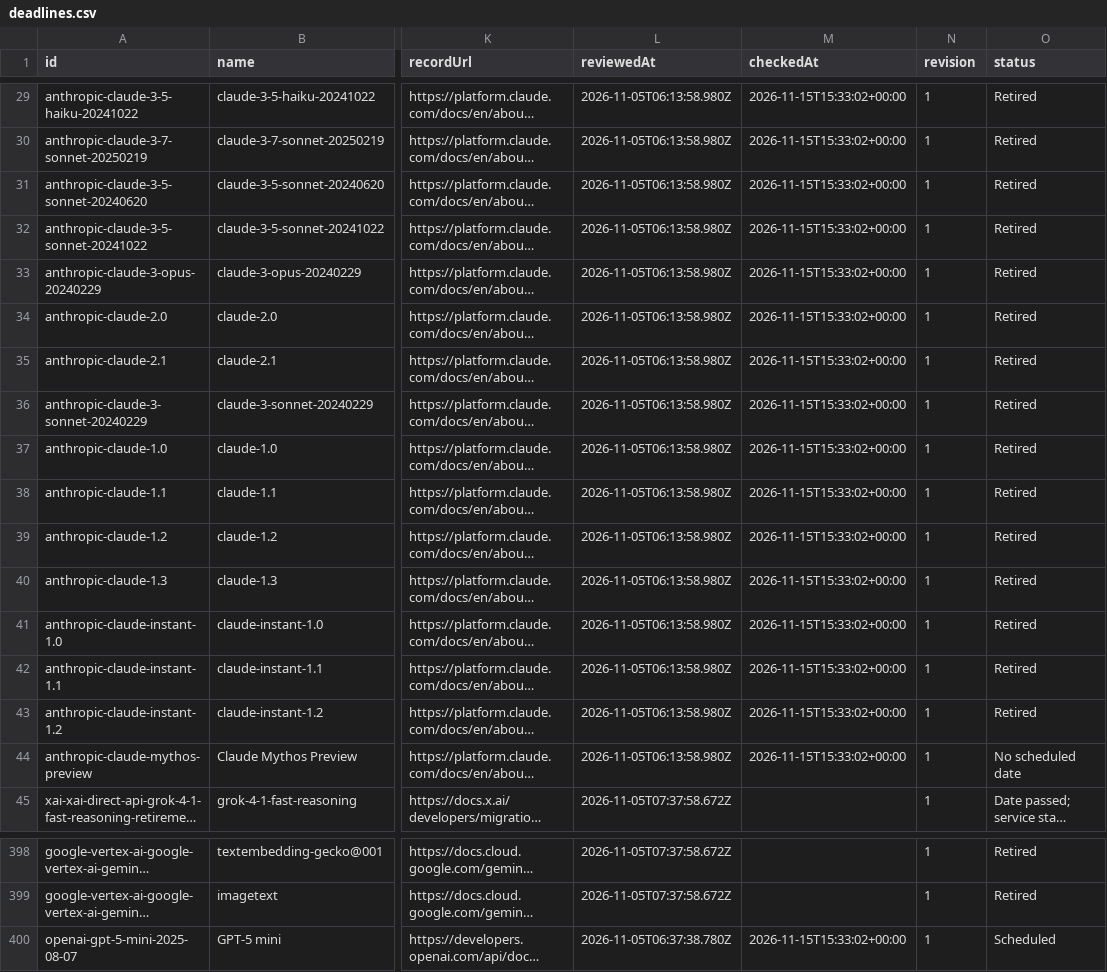
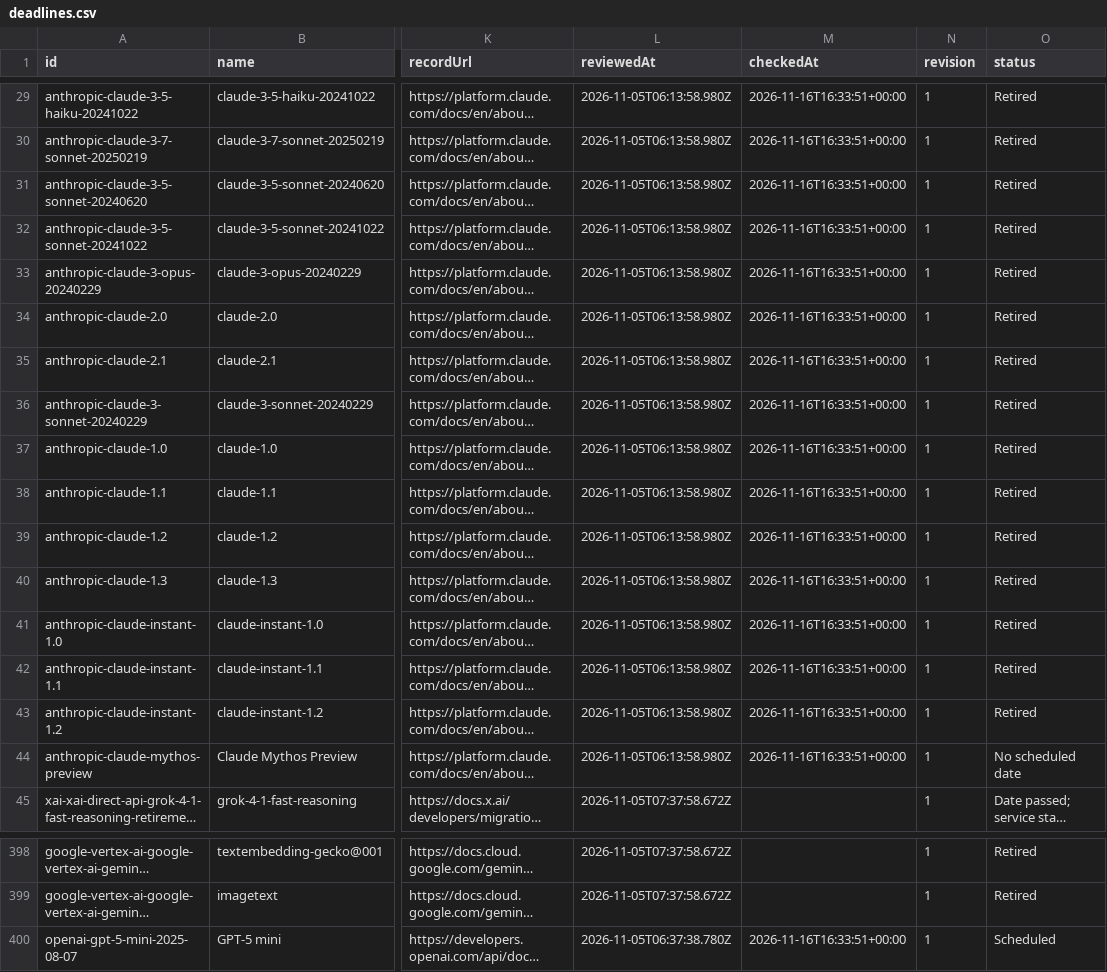
Before and after one commit to kingy-ai/open-data, a CSV file: datasets/kingy-ai-shutdowns-and-deadlines/deadlines.csv, drawn as a sheet; only a part is shown, gaps mark what is left out; long unchanged cells end in …; the diff covers the shown part only; the diff names each change by its address in the sheet, - before the commit and + after, or states it on an @@ line.

```diff
--- a/datasets/kingy-ai-shutdowns-and-deadlines/deadlines.csv
+++ b/datasets/kingy-ai-shutdowns-and-deadlines/deadlines.csv
-M29:M44 (checkedAt): 2026-11-15T15:33:02+00:00
+M29:M44 (checkedAt): 2026-11-16T16:33:51+00:00
-M400 (checkedAt): 2026-11-15T15:33:02+00:00
+M400 (checkedAt): 2026-11-16T16:33:51+00:00
```
Also changed, not shown: 21 edited cells elsewhere in this file, 4 other files.
